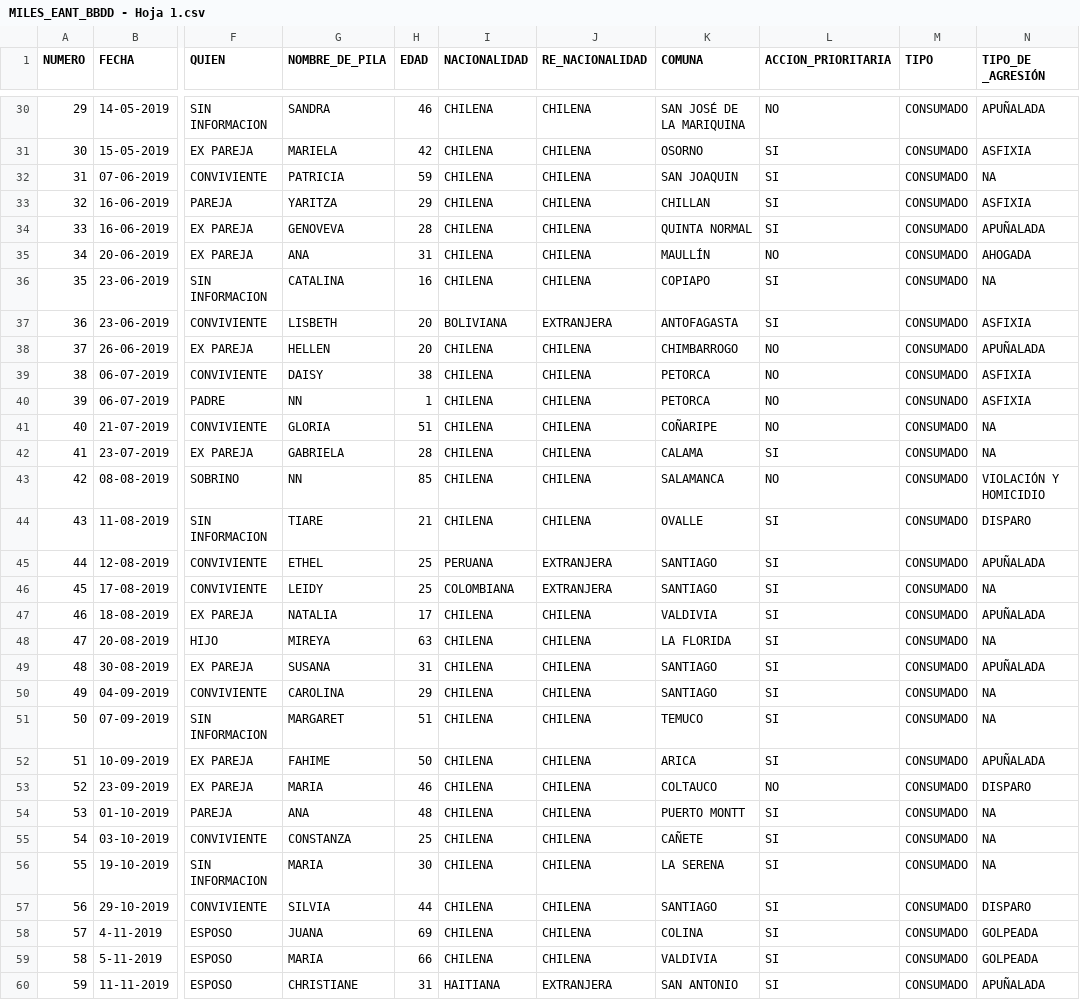
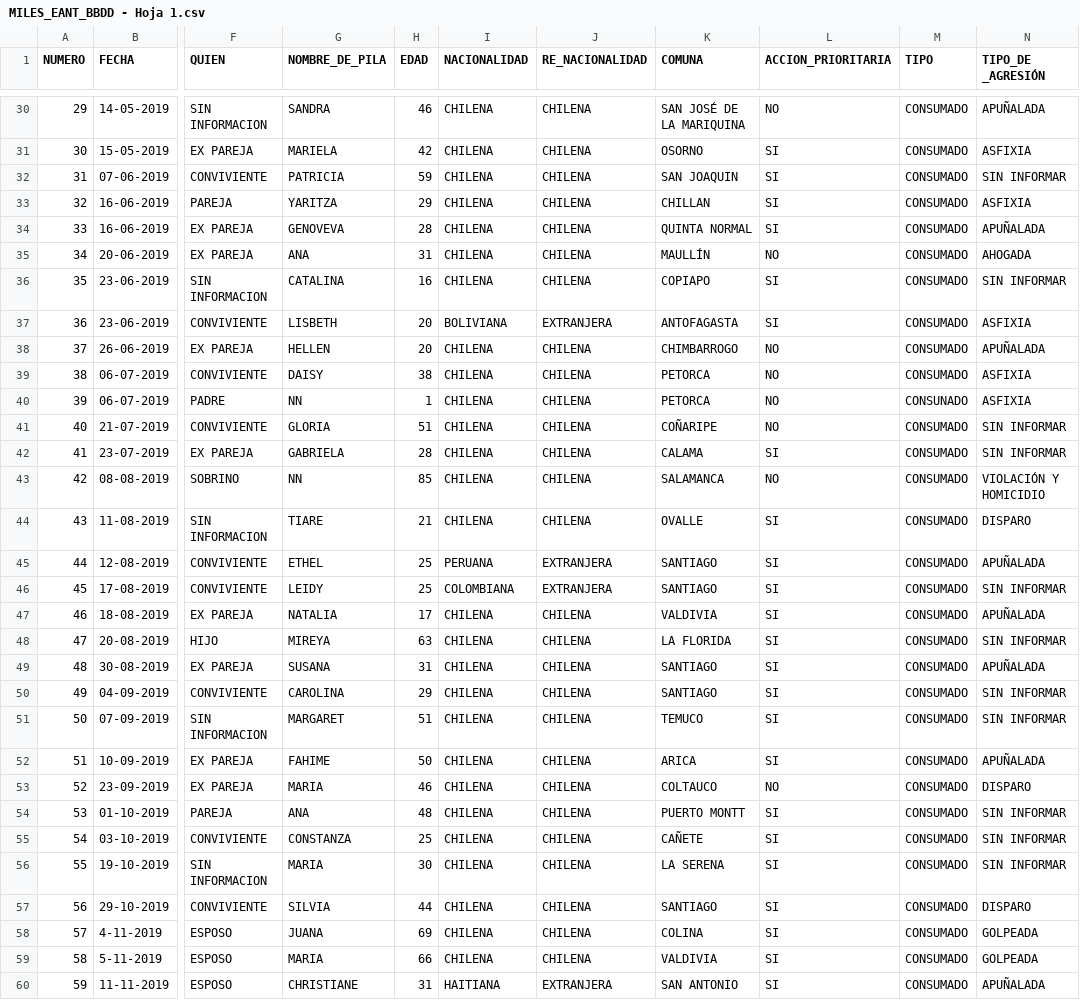
Before and after one commit to MichaelUmana/Cod_Trabajo_Final, a CSV file: MILES_EANT_BBDD - Hoja 1.csv, drawn as a sheet; only a part is shown, gaps mark what is left out; the diff covers the shown part only; the diff names each change by its address in the sheet, - before the commit and + after, or states it on an @@ line.

Commit message:
Add files via upload

```diff
--- a/MILES_EANT_BBDD - Hoja 1.csv
+++ b/MILES_EANT_BBDD - Hoja 1.csv
-N32 (TIPO_DE _AGRESIÓN): NA
+N32 (TIPO_DE _AGRESIÓN): SIN INFORMAR
-N36 (TIPO_DE _AGRESIÓN): NA
+N36 (TIPO_DE _AGRESIÓN): SIN INFORMAR
-N41:N42 (TIPO_DE _AGRESIÓN): NA
+N41:N42 (TIPO_DE _AGRESIÓN): SIN INFORMAR
-N46 (TIPO_DE _AGRESIÓN): NA
+N46 (TIPO_DE _AGRESIÓN): SIN INFORMAR
-N48 (TIPO_DE _AGRESIÓN): NA
+N48 (TIPO_DE _AGRESIÓN): SIN INFORMAR
-N50:N51 (TIPO_DE _AGRESIÓN): NA
+N50:N51 (TIPO_DE _AGRESIÓN): SIN INFORMAR
-N54:N56 (TIPO_DE _AGRESIÓN): NA
+N54:N56 (TIPO_DE _AGRESIÓN): SIN INFORMAR
```
Also changed, not shown: 35 edited cells elsewhere in this file.
